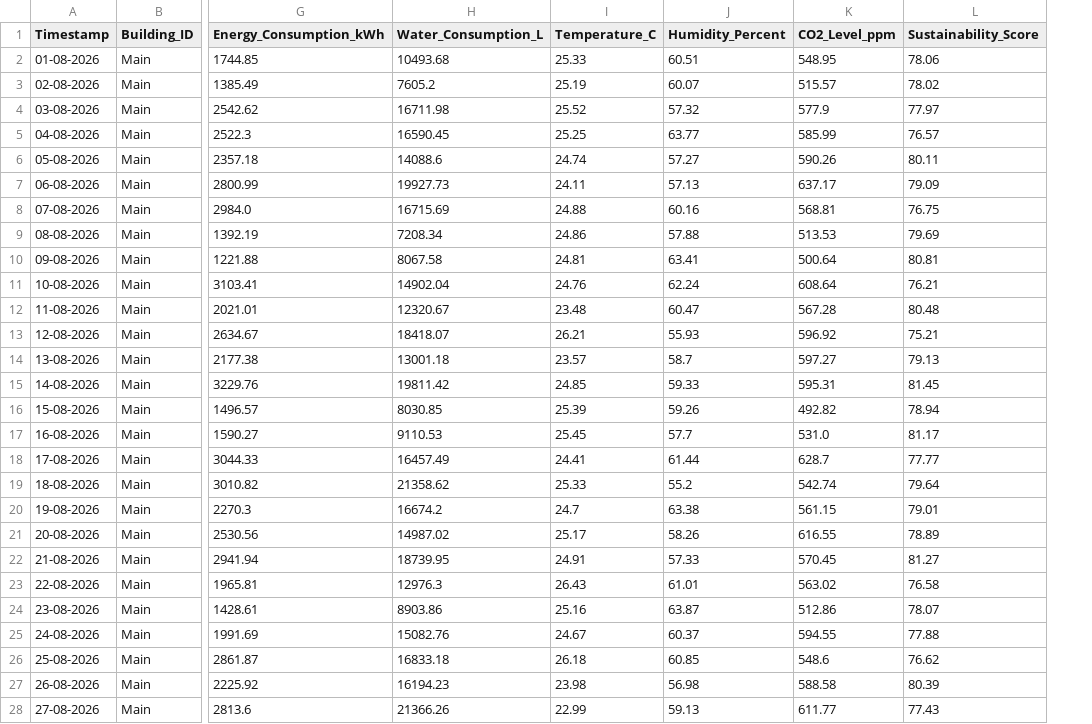
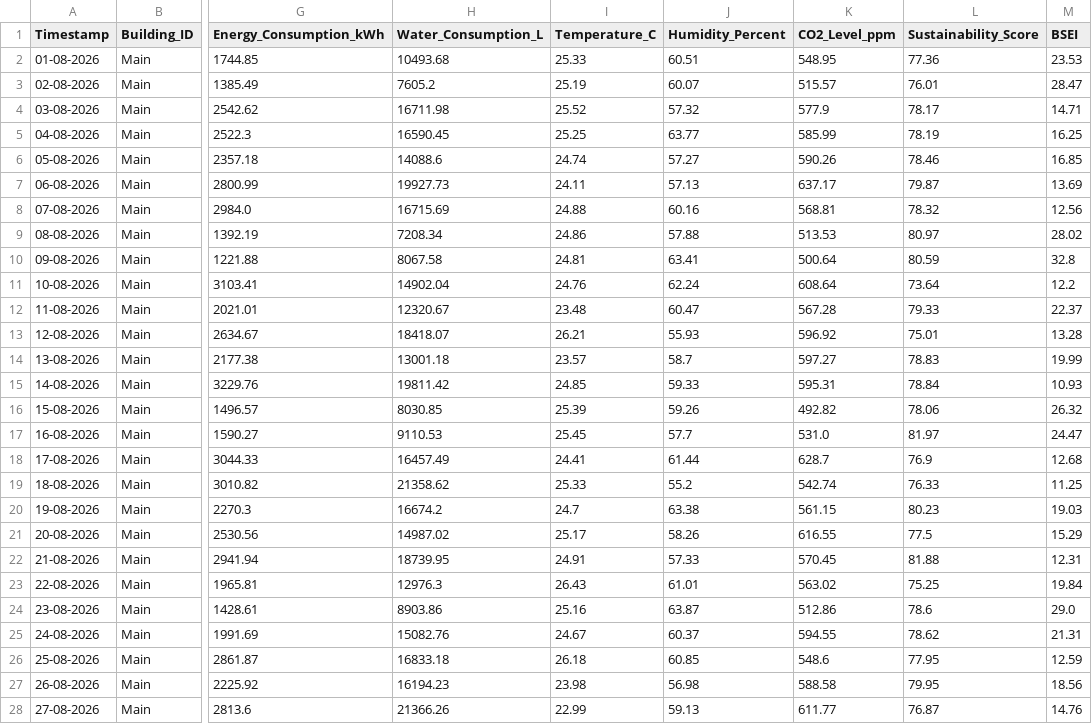
Before and after one commit to preetham9817/DigitalTwinCloudPlatformforSmartCampusSustainabilityAnalytics_AWS_Cloud_Project_2026, a CSV file: dataset/main_building_sensor_data.csv, drawn as a sheet; only a part is shown, gaps mark what is left out; the diff covers the shown part only; the diff names each change by its address in the sheet, - before the commit and + after, or states it on an @@ line.

```diff
--- a/dataset/main_building_sensor_data.csv
+++ b/dataset/main_building_sensor_data.csv
+column M (BSEI), rows 2-28: 23.53 | 28.47 | 14.71 | 16.25 | 16.85 | 13.69 | 12.56 | 28.02 | 32.8 | 12.2 | 22.37 | 13.28 | 19.99 | 10.93 | 26.32 | 24.47 | 12.68 | 11.25 | 19.03 | 15.29 | 12.31 | 19.84 | 29.0 | 21.31 | 12.59 | 18.56 | 14.76
-L2 (Sustainability_Score): 78.06
+L2 (Sustainability_Score): 77.36
-L3 (Sustainability_Score): 78.02
+L3 (Sustainability_Score): 76.01
-L4 (Sustainability_Score): 77.97
+L4 (Sustainability_Score): 78.17
-L5 (Sustainability_Score): 76.57
+L5 (Sustainability_Score): 78.19
-L6 (Sustainability_Score): 80.11
+L6 (Sustainability_Score): 78.46
-L7 (Sustainability_Score): 79.09
+L7 (Sustainability_Score): 79.87
-L8 (Sustainability_Score): 76.75
+L8 (Sustainability_Score): 78.32
-L9 (Sustainability_Score): 79.69
+L9 (Sustainability_Score): 80.97
-L10 (Sustainability_Score): 80.81
+L10 (Sustainability_Score): 80.59
-L11 (Sustainability_Score): 76.21
+L11 (Sustainability_Score): 73.64
-L12 (Sustainability_Score): 80.48
+L12 (Sustainability_Score): 79.33
-L13 (Sustainability_Score): 75.21
+L13 (Sustainability_Score): 75.01
-L14 (Sustainability_Score): 79.13
+L14 (Sustainability_Score): 78.83
-L15 (Sustainability_Score): 81.45
+L15 (Sustainability_Score): 78.84
-L16 (Sustainability_Score): 78.94
+L16 (Sustainability_Score): 78.06
-L17 (Sustainability_Score): 81.17
+L17 (Sustainability_Score): 81.97
-L18 (Sustainability_Score): 77.77
+L18 (Sustainability_Score): 76.9
-L19 (Sustainability_Score): 79.64
+L19 (Sustainability_Score): 76.33
-L20 (Sustainability_Score): 79.01
+L20 (Sustainability_Score): 80.23
-L21 (Sustainability_Score): 78.89
+L21 (Sustainability_Score): 77.5
-L22 (Sustainability_Score): 81.27
+L22 (Sustainability_Score): 81.88
-L23 (Sustainability_Score): 76.58
+L23 (Sustainability_Score): 75.25
-L24 (Sustainability_Score): 78.07
+L24 (Sustainability_Score): 78.6
-L25 (Sustainability_Score): 77.88
+L25 (Sustainability_Score): 78.62
-L26 (Sustainability_Score): 76.62
+L26 (Sustainability_Score): 77.95
-L27 (Sustainability_Score): 80.39
+L27 (Sustainability_Score): 79.95
-L28 (Sustainability_Score): 77.43
+L28 (Sustainability_Score): 76.87
```
Also changed, not shown: 34 edited cells elsewhere in this file, dataset/academic_building_sensor_data.csv, dataset/combined_sensor_data.csv, 27 other files.
